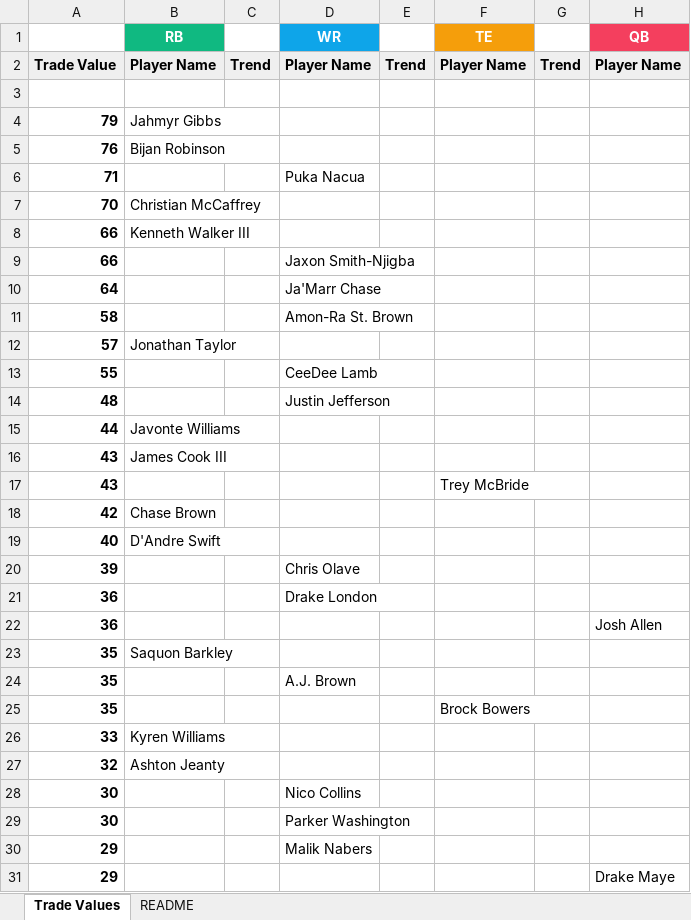
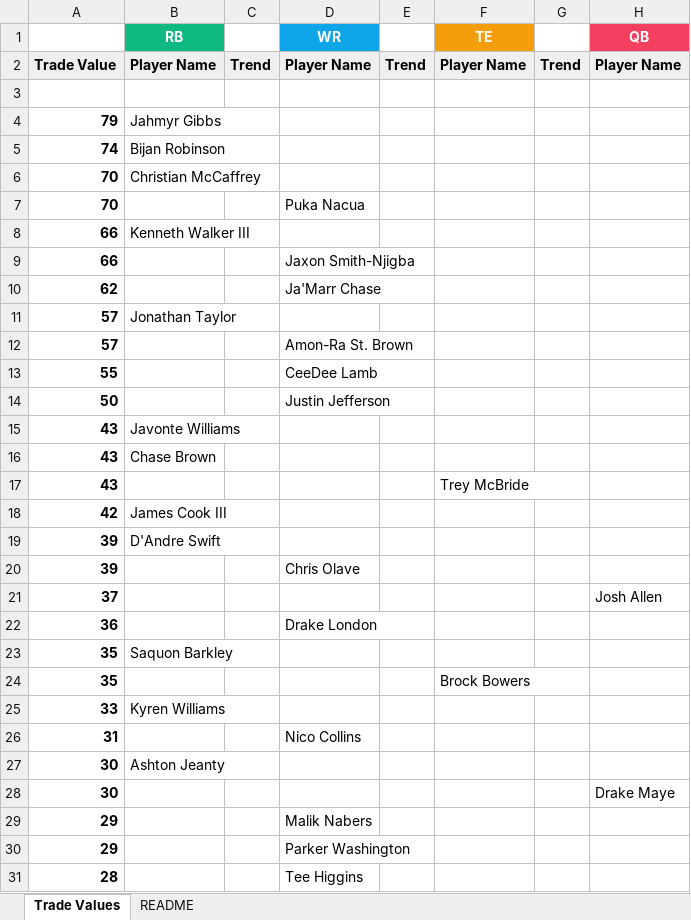
Before and after one commit to seoularpro/OddsVis, an Excel workbook: TradeValueSheets/TradeValues_FullPPR_12team.xlsx, sheet Trade Values, drawn as a sheet; only a part is shown; the shorter side is filled out with more unchanged rows; values as stored, in another font and other column widths than the file's, no borders; removed rows and columns are numbered as before the commit, all else as after; the diff covers the shown part only; the diff names each change by its address in the sheet, - before the commit and + after, or states it on an @@ line.

```diff
--- a/TradeValueSheets/TradeValues_FullPPR_12team.xlsx (sheet Trade Values)
+++ b/TradeValueSheets/TradeValues_FullPPR_12team.xlsx (sheet Trade Values)
-A5: 76
+A5: 74
-row 6: 71 |  |  | Puka Nacua
+row 7: 70 |  |  | Puka Nacua
-A10: 64
+A10: 62
-row 11: 58 |  |  | Amon-Ra St. Brown
+row 12: 57 |  |  | Amon-Ra St. Brown
-A14: 48
+A14: 50
-A15: 44
+A15: 43
-B16 (RB): James Cook III
+B16 (RB): Chase Brown
-B18 (RB): Chase Brown
+B18 (RB): James Cook III
-A19: 40
+A19: 39
+row 21: 37 |  |  |  |  |  |  | Josh Allen
-row 22: 36 |  |  |  |  |  |  | Josh Allen
-row 24: 35 |  |  | A.J. Brown
-row 27: 32 | Ashton Jeanty
+row 26: 31 |  |  | Nico Collins
-B27 (RB): (empty)
+B27 (RB): Ashton Jeanty
-D27 (WR): Nico Collins
+D27 (WR): (empty)
-D28 (WR): Parker Washington
+D28 (WR): (empty)
-H28 (QB): (empty)
+H28 (QB): Drake Maye
-D30 (WR): (empty)
+D30 (WR): Parker Washington
-H30 (QB): Drake Maye
+H30 (QB): (empty)
```
Also changed, not shown: 17 added rows, 16 removed rows, 2 moved rows and 17 edited cells elsewhere in this sheet, sheet README, TradeValueSheets/TradeValues_FullPPR_8team.xlsx, TradeValueSheets/TradeValues_HalfPPR_10team.xlsx, 18 other files.
